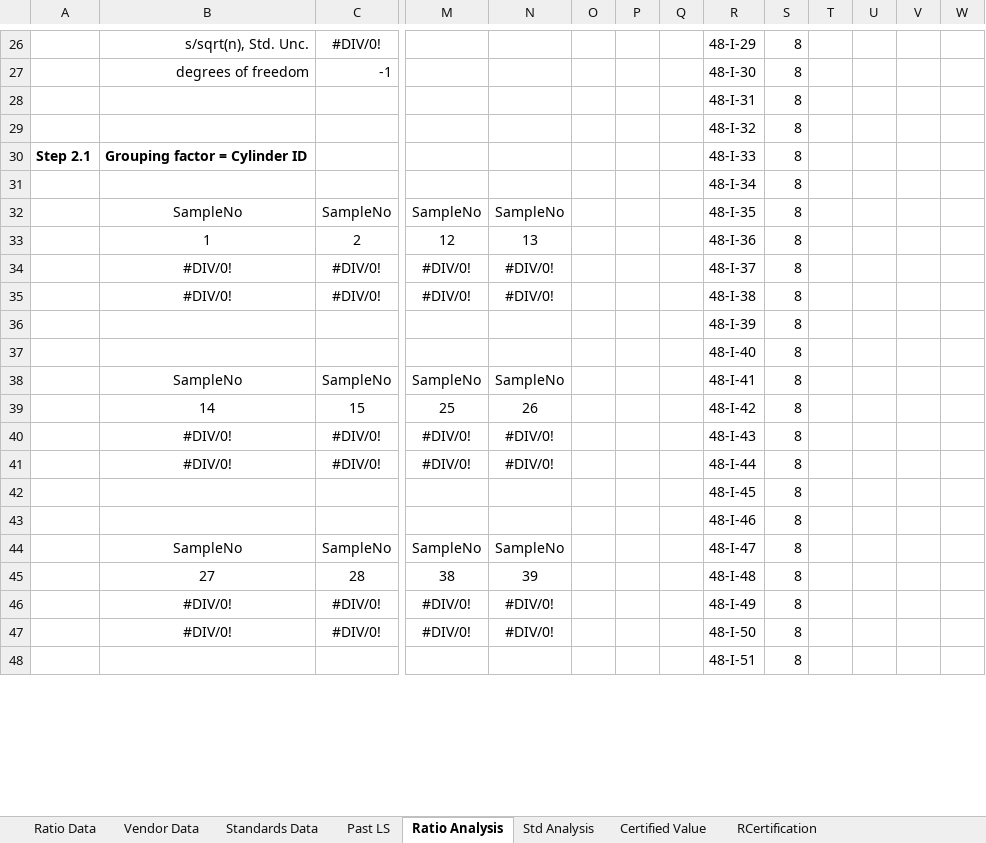
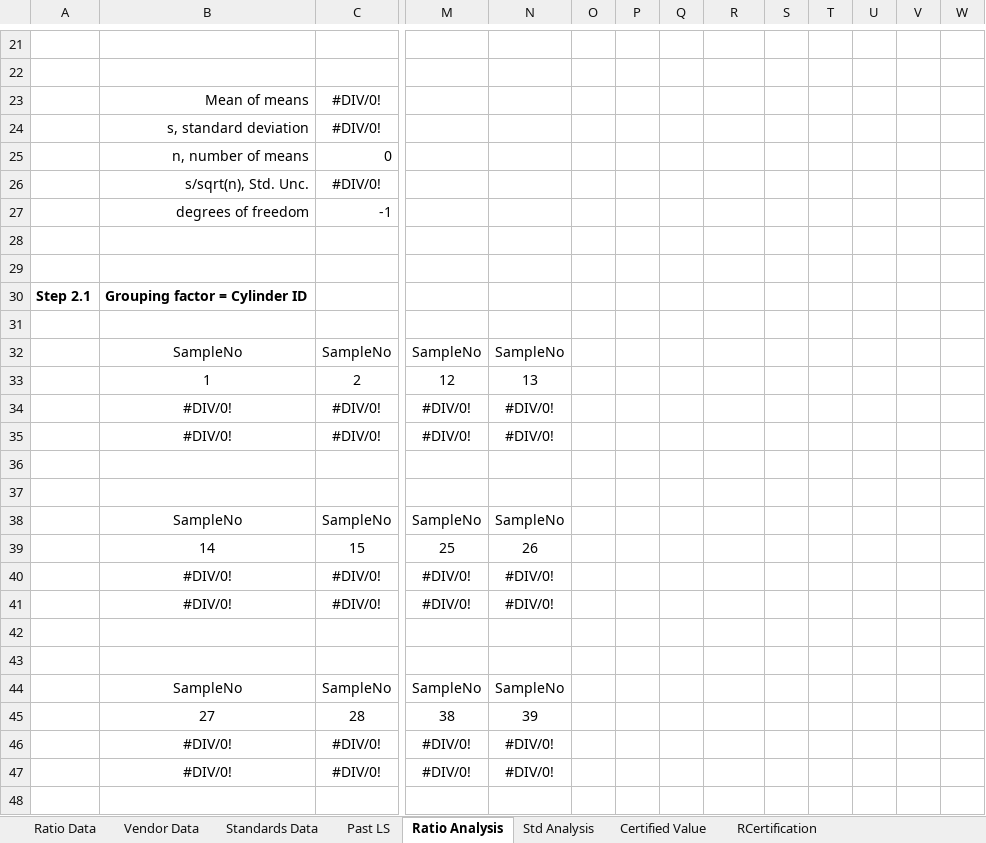
Before and after one commit to wpk-nist-gov/nist-gas-srm, an Excel workbook: src/nist_gas_srm/core/data/template.xlsx, sheet Ratio Analysis, drawn as a sheet; only a part is shown, gaps mark what is left out; values as stored, in another font and other column widths than the file's, no borders; charts and pictures not drawn; addresses are those after the commit; rows hold the shown columns only; the diff covers the shown part only; the diff names each change by its address in the sheet, - before the commit and + after, or states it on an @@ line.

```diff
--- a/src/nist_gas_srm/core/data/template.xlsx (sheet Ratio Analysis)
+++ b/src/nist_gas_srm/core/data/template.xlsx (sheet Ratio Analysis)
-row 21:  | s/sqrt(n), Std. Unc. | #DIV/0! |  |  |  |  |  | 48-I-29 | 8
+row 21: (empty)
-row 22:  | degrees of freedom | -1 |  |  |  |  |  | 48-I-30 | 8
+row 22: (empty)
+row 23:  | Mean of means | #DIV/0!
+row 24:  | s, standard deviation | #DIV/0!
+row 25:  | n, number of means | 0
+row 26:  | s/sqrt(n), Std. Unc. | #DIV/0!
+row 27:  | degrees of freedom | -1
-row 28:  |  |  |  |  |  |  |  | 48-I-31 | 8
+row 28: (empty)
-row 29:  |  |  |  |  |  |  |  | 48-I-32 | 8
+row 29: (empty)
-R30: 48-I-33
+R30: (empty)
-S30: 8
+S30: (empty)
-row 31:  |  |  |  |  |  |  |  | 48-I-34 | 8
+row 31: (empty)
-R32: 48-I-35
+R32: (empty)
-S32:S35: 8
+S32:S35: (empty)
-R33: 48-I-36
+R33: (empty)
-R34: 48-I-37
+R34: (empty)
-R35: 48-I-38
+R35: (empty)
-row 36:  |  |  |  |  |  |  |  | 48-I-39 | 8
+row 36: (empty)
-row 37:  |  |  |  |  |  |  |  | 48-I-40 | 8
+row 37: (empty)
-R38: 48-I-41
+R38: (empty)
-S38:S41: 8
+S38:S41: (empty)
-R39: 48-I-42
+R39: (empty)
-R40: 48-I-43
+R40: (empty)
-R41: 48-I-44
+R41: (empty)
-row 42:  |  |  |  |  |  |  |  | 48-I-45 | 8
+row 42: (empty)
-row 43:  |  |  |  |  |  |  |  | 48-I-46 | 8
+row 43: (empty)
-R44: 48-I-47
+R44: (empty)
-S44:S47: 8
+S44:S47: (empty)
-R45: 48-I-48
+R45: (empty)
-R46: 48-I-49
+R46: (empty)
-R47: 48-I-50
+R47: (empty)
-row 48:  |  |  |  |  |  |  |  | 48-I-51 | 8
+row 48: (empty)
```
Also changed, not shown: 6 added rows, 11 removed rows and 67 edited cells elsewhere in this sheet, sheet RCertification, sheet Past LS, sheet Ratio Data, sheet Vendor Data, sheet Certified Value, sheet Std Analysis, formulas that keep their value, charts or pictures, 8 other files.
